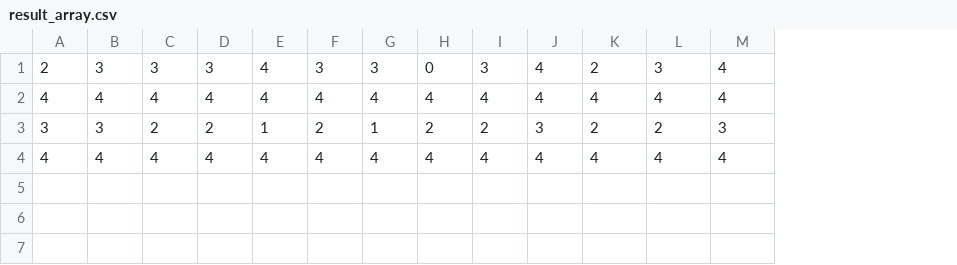
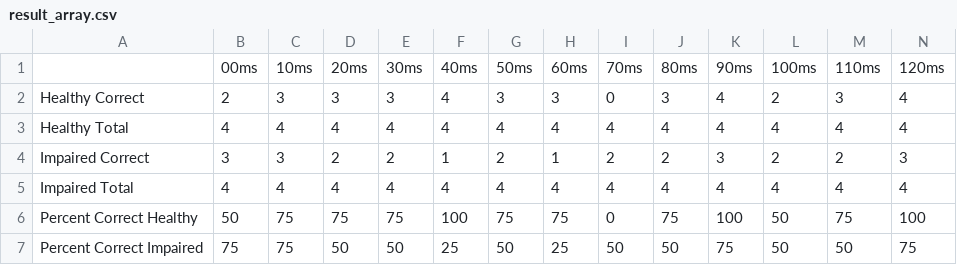
Before and after one commit to gracwng/REU-Hearing-Loss-Project, a CSV file: machine learning/result_array.csv, drawn as a sheet; only a part is shown; addresses are those after the commit; rows hold the shown columns only; the diff names each change by its address in the sheet, - before the commit and + after, or states it on an @@ line.

Commit message:
finished algorithm to create array

```diff
--- a/machine learning/result_array.csv
+++ b/machine learning/result_array.csv
+column A, rows 2-5: Healthy Correct | Healthy Total | Impaired Correct | Impaired Total
+row 1:  | 00ms | 10ms | 20ms | 30ms | 40ms | 50ms | 60ms | 70ms | 80ms | 90ms | 100ms | 110ms | 120ms
+row 6: Percent Correct Healthy | 50 | 75 | 75 | 75 | 100 | 75 | 75 | 0 | 75 | 100 | 50 | 75 | 100
+row 7: Percent Correct Impaired | 75 | 75 | 50 | 50 | 25 | 50 | 25 | 50 | 50 | 75 | 50 | 50 | 75
```
Also changed, not shown: 3 other files.
